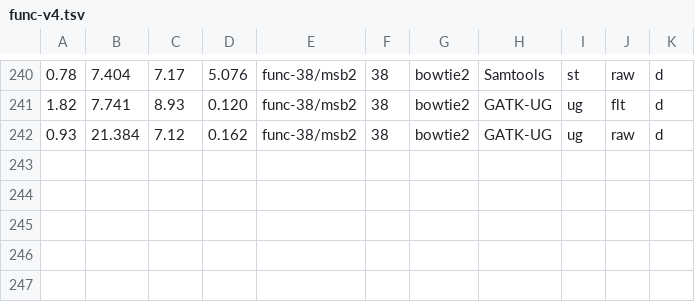
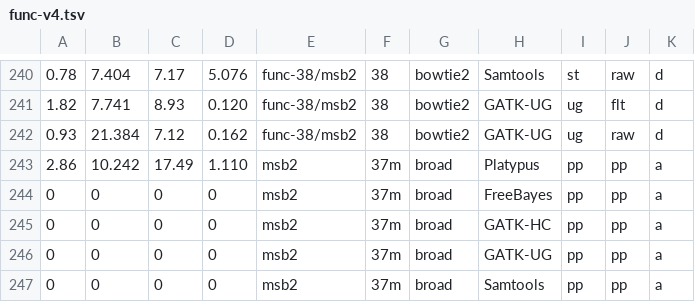
Before and after one commit to lh3/CHM-eval, a TSV file: tex/func-v4.tsv, drawn as a sheet; only a part is shown, gaps mark what is left out.

```diff
--- a/tex/func-v4.tsv
+++ b/tex/func-v4.tsv
@@ -242 +242,6 @@
 0.93	21.384	7.12	0.162	func-38/msb2	38	bowtie2	GATK-UG	ug	raw	d
+2.86	10.242	17.49	1.110	msb2	37m	broad	Platypus	pp	pp	a
+0	0	0	0	msb2	37m	broad	FreeBayes	pp	pp	a
+0	0	0	0	msb2	37m	broad	GATK-HC	pp	pp	a
+0	0	0	0	msb2	37m	broad	GATK-UG	pp	pp	a
+0	0	0	0	msb2	37m	broad	Samtools	pp	pp	a
```
Also changed, not shown: 2 other files.
